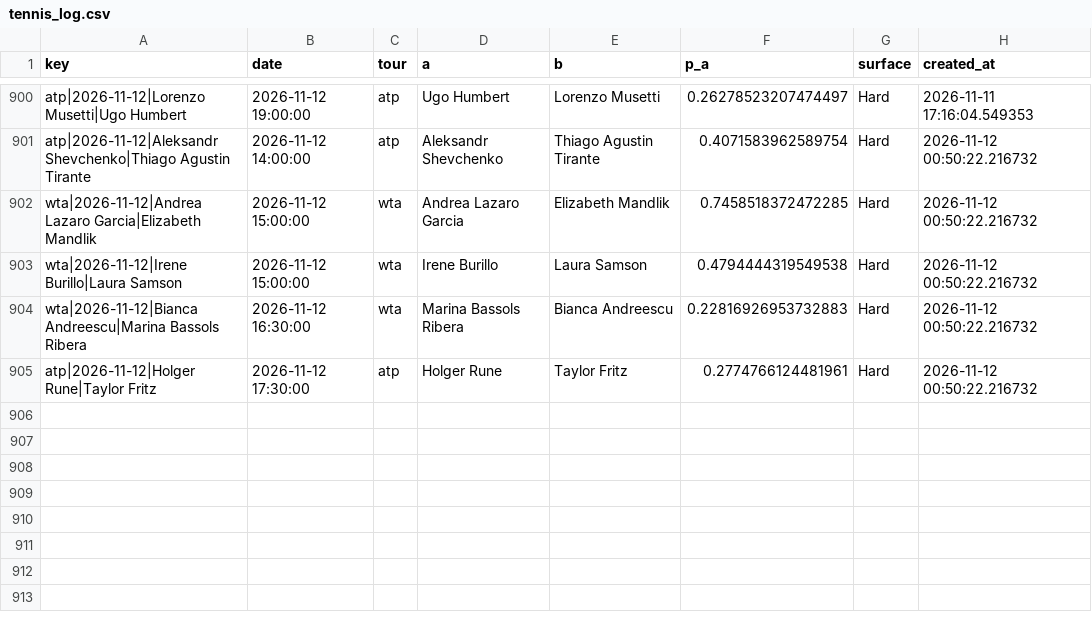
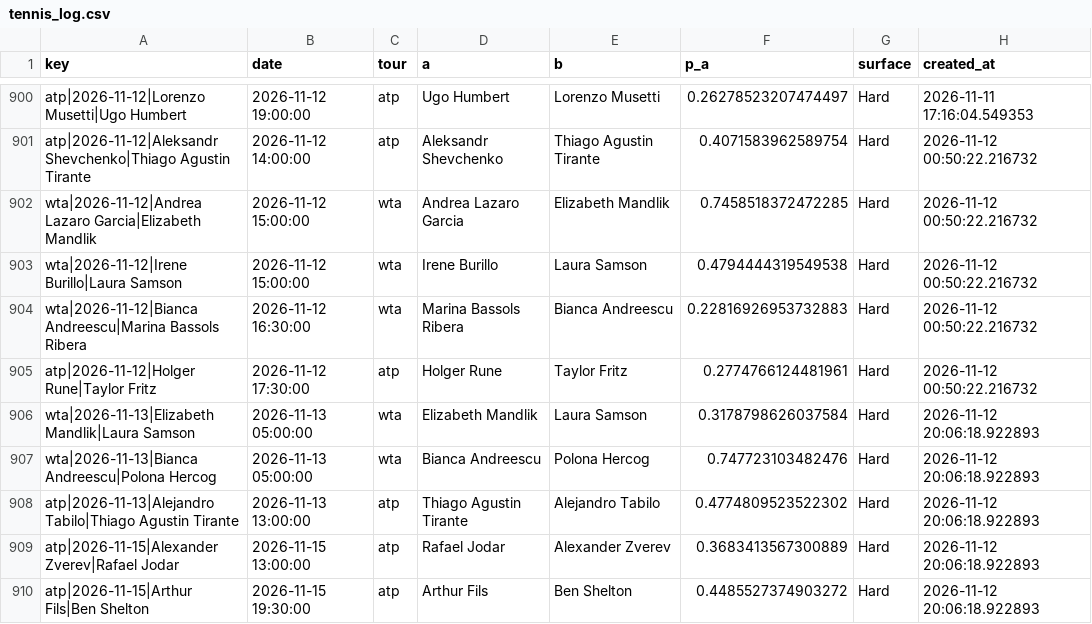
Before and after one commit to majovec/1, a CSV file: data/tennis_log.csv, drawn as a sheet; only a part is shown, gaps mark what is left out; the diff names each change by its address in the sheet, - before the commit and + after, or states it on an @@ line.

```diff
--- a/data/tennis_log.csv
+++ b/data/tennis_log.csv
+row 906: wta|2026-11-13|Elizabeth Mandlik|Laura Samson | 2026-11-13 05:00:00 | wta | Elizabeth Mandlik | Laura Samson | 0.3178798626037584 | Hard | 2026-11-12 20:06:18.922893
+row 907: wta|2026-11-13|Bianca Andreescu|Polona Hercog | 2026-11-13 05:00:00 | wta | Bianca Andreescu | Polona Hercog | 0.747723103482476 | Hard | 2026-11-12 20:06:18.922893
+row 908: atp|2026-11-13|Alejandro Tabilo|Thiago Agustin Tirante | 2026-11-13 13:00:00 | atp | Thiago Agustin Tirante | Alejandro Tabilo | 0.4774809523522302 | Hard | 2026-11-12 20:06:18.922893
+row 909: atp|2026-11-15|Alexander Zverev|Rafael Jodar | 2026-11-15 13:00:00 | atp | Rafael Jodar | Alexander Zverev | 0.3683413567300889 | Hard | 2026-11-12 20:06:18.922893
+row 910: atp|2026-11-15|Arthur Fils|Ben Shelton | 2026-11-15 19:30:00 | atp | Arthur Fils | Ben Shelton | 0.4485527374903272 | Hard | 2026-11-12 20:06:18.922893
```
Also changed, not shown: data/matches.csv, data/predictions_log.csv, 6 other files.
